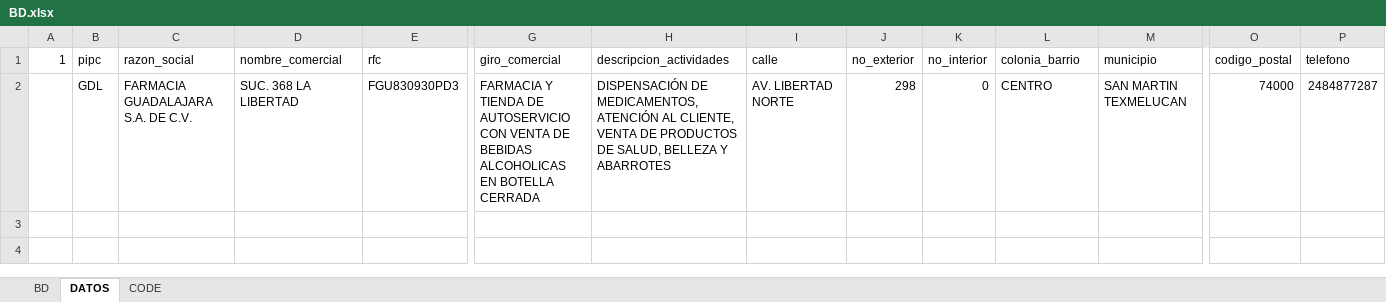
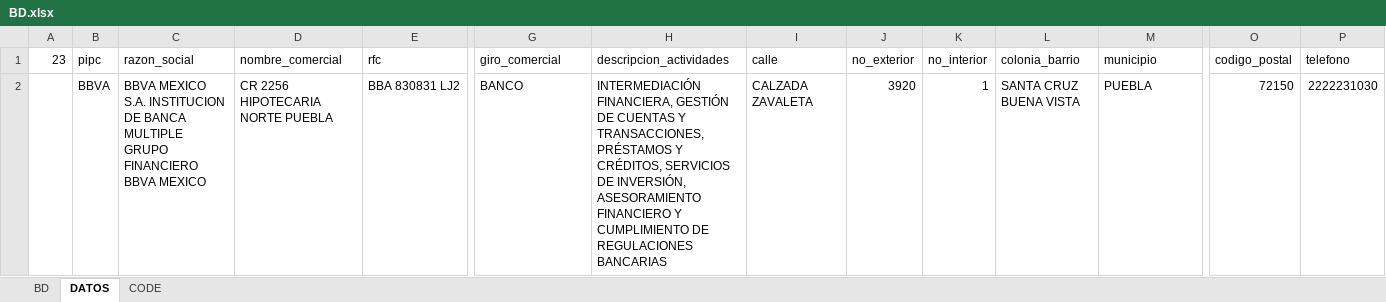
Before and after one commit to luis6a/pipc, an Excel workbook: Inputs/BD.xlsx, sheet DATOS, drawn as a sheet; only a part is shown, gaps mark what is left out; values as stored, in another font and other column widths than the file's, no borders; the diff covers the shown part only; the diff names each change by its address in the sheet, - before the commit and + after, or states it on an @@ line.

Commit message:
Correccion detalles a plantillas BBVA

```diff
--- a/Inputs/BD.xlsx (sheet DATOS)
+++ b/Inputs/BD.xlsx (sheet DATOS)
-A1: 1
+A1: 23
-B2 (pipc): GDL
+B2 (pipc): BBVA
-C2 (razon_social): FARMACIA GUADALAJARA S.A. DE C.V.
+C2 (razon_social): BBVA MEXICO S.A. INSTITUCION DE BANCA MULTIPLE GRUPO FINANCIERO BBVA MEXICO
-D2 (nombre_comercial): SUC. 368 LA LIBERTAD
+D2 (nombre_comercial): CR 2256 HIPOTECARIA NORTE PUEBLA
-E2 (rfc): FGU830930PD3
+E2 (rfc): BBA 830831 LJ2
-G2 (giro_comercial): FARMACIA Y TIENDA DE AUTOSERVICIO CON VENTA DE BEBIDAS ALCOHOLICAS EN BOTELLA CERRADA
+G2 (giro_comercial): BANCO
-H2 (descripcion_actividades): DISPENSACIÓN DE MEDICAMENTOS, ATENCIÓN AL CLIENTE, VENTA DE PRODUCTOS DE SALUD, BELLEZA Y ABARROTES
+H2 (descripcion_actividades): INTERMEDIACIÓN FINANCIERA, GESTIÓN DE CUENTAS Y TRANSACCIONES, PRÉSTAMOS Y CRÉDITOS, SERVICIOS DE INVERSIÓN, ASESORAMIENTO FINANCIERO Y CUMPLIMIENTO DE REGULACIONES BANCARIAS
-I2 (calle): AV. LIBERTAD NORTE
+I2 (calle): CALZADA ZAVALETA
-J2 (no_exterior): 298
+J2 (no_exterior): 3920
-K2 (no_interior): 0
+K2 (no_interior): 1
-L2 (colonia_barrio): CENTRO
+L2 (colonia_barrio): SANTA CRUZ BUENA VISTA
-M2 (municipio): SAN MARTIN TEXMELUCAN
+M2 (municipio): PUEBLA
-O2 (codigo_postal): 74000
+O2 (codigo_postal): 72150
-P2 (telefono): 2484877287
+P2 (telefono): 2222231030
```
Also changed, not shown: 97 edited cells elsewhere in this sheet, sheet BD, formulas that keep their value, 3 other files.
